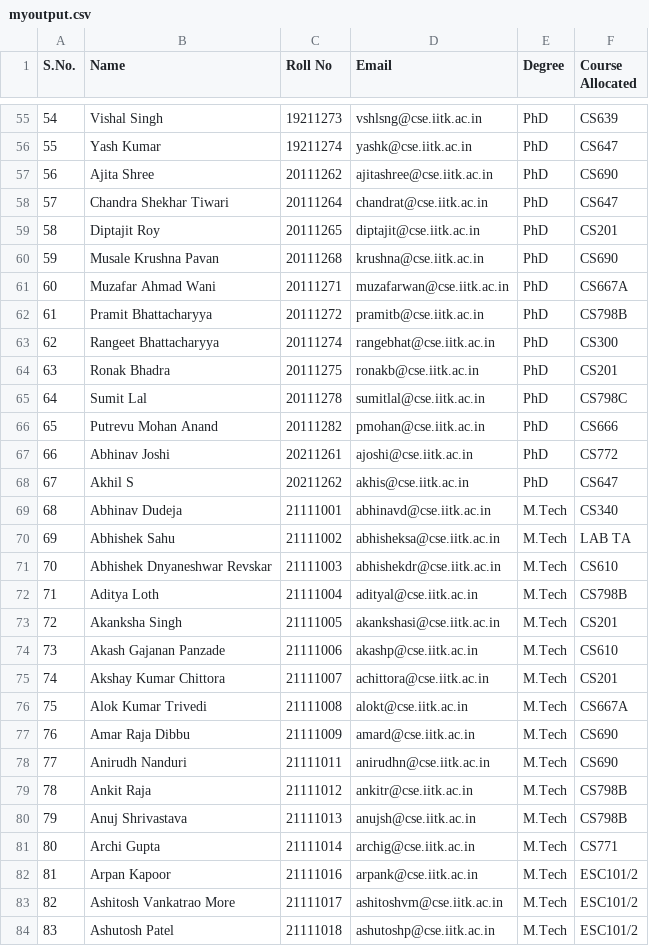
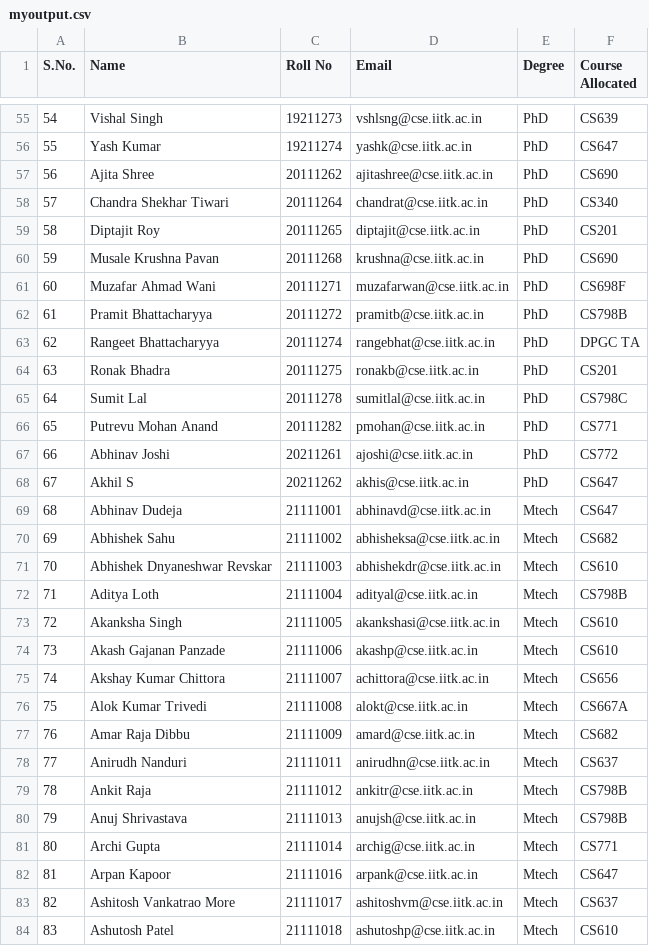
Before and after one commit to ucantfindme/Surge, a CSV file: Assignment Problem/TA Assignment Problem/myoutput.csv, drawn as a sheet; only a part is shown, gaps mark what is left out; the diff covers the shown part only.

```diff
--- a/Assignment Problem/TA Assignment Problem/myoutput.csv
+++ b/Assignment Problem/TA Assignment Problem/myoutput.csv
@@ -57,28 +57,28 @@ S.No.,Name,Roll No,Email,Degree,Course Allocated
 56,Ajita Shree,20111262,ajitashree@cse.iitk.ac.in,PhD,CS690
-57,Chandra Shekhar Tiwari,20111264,chandrat@cse.iitk.ac.in,PhD,CS647
+57,Chandra Shekhar Tiwari,20111264,chandrat@cse.iitk.ac.in,PhD,CS340
 58,Diptajit Roy,20111265,diptajit@cse.iitk.ac.in,PhD,CS201
 59,Musale Krushna Pavan,20111268,krushna@cse.iitk.ac.in,PhD,CS690
-60,Muzafar Ahmad Wani,20111271,muzafarwan@cse.iitk.ac.in,PhD,CS667A
+60,Muzafar Ahmad Wani,20111271,muzafarwan@cse.iitk.ac.in,PhD,CS698F
 61,Pramit Bhattacharyya,20111272,pramitb@cse.iitk.ac.in,PhD,CS798B
-62,Rangeet Bhattacharyya,20111274,rangebhat@cse.iitk.ac.in,PhD,CS300
+62,Rangeet Bhattacharyya,20111274,rangebhat@cse.iitk.ac.in,PhD,DPGC TA
 63,Ronak Bhadra,20111275,ronakb@cse.iitk.ac.in,PhD,CS201
 64,Sumit Lal,20111278,sumitlal@cse.iitk.ac.in,PhD,CS798C
-65,Putrevu Mohan Anand,20111282,pmohan@cse.iitk.ac.in,PhD,CS666
+65,Putrevu Mohan Anand,20111282,pmohan@cse.iitk.ac.in,PhD,CS771
 66,Abhinav Joshi,20211261,ajoshi@cse.iitk.ac.in,PhD,CS772
 67,Akhil S,20211262,akhis@cse.iitk.ac.in,PhD,CS647
-68,Abhinav Dudeja,21111001,abhinavd@cse.iitk.ac.in,M.Tech,CS340
-69,Abhishek Sahu,21111002,abhisheksa@cse.iitk.ac.in,M.Tech,LAB TA
-70,Abhishek Dnyaneshwar Revskar,21111003,abhishekdr@cse.iitk.ac.in,M.Tech,CS610
-71,Aditya Loth,21111004,adityal@cse.iitk.ac.in,M.Tech,CS798B
-72,Akanksha Singh,21111005,akankshasi@cse.iitk.ac.in,M.Tech,CS201
-73,Akash Gajanan Panzade,21111006,akashp@cse.iitk.ac.in,M.Tech,CS610
-74,Akshay Kumar Chittora,21111007,achittora@cse.iitk.ac.in,M.Tech,CS201
-75,Alok Kumar Trivedi,21111008,alokt@cse.iitk.ac.in,M.Tech,CS667A
-76,Amar Raja Dibbu,21111009,amard@cse.iitk.ac.in,M.Tech,CS690
-77,Anirudh Nanduri,21111011,anirudhn@cse.iitk.ac.in,M.Tech,CS690
-78,Ankit Raja,21111012,ankitr@cse.iitk.ac.in,M.Tech,CS798B
-79,Anuj Shrivastava,21111013,anujsh@cse.iitk.ac.in,M.Tech,CS798B
-80,Archi Gupta,21111014,archig@cse.iitk.ac.in,M.Tech,CS771
-81,Arpan Kapoor,21111016,arpank@cse.iitk.ac.in,M.Tech,ESC101/2
-82,Ashitosh Vankatrao More,21111017,ashitoshvm@cse.iitk.ac.in,M.Tech,ESC101/2
-83,Ashutosh Patel,21111018,ashutoshp@cse.iitk.ac.in,M.Tech,ESC101/2
+68,Abhinav Dudeja,21111001,abhinavd@cse.iitk.ac.in,Mtech,CS647
+69,Abhishek Sahu,21111002,abhisheksa@cse.iitk.ac.in,Mtech,CS682
+70,Abhishek Dnyaneshwar Revskar,21111003,abhishekdr@cse.iitk.ac.in,Mtech,CS610
+71,Aditya Loth,21111004,adityal@cse.iitk.ac.in,Mtech,CS798B
+72,Akanksha Singh,21111005,akankshasi@cse.iitk.ac.in,Mtech,CS610
+73,Akash Gajanan Panzade,21111006,akashp@cse.iitk.ac.in,Mtech,CS610
+74,Akshay Kumar Chittora,21111007,achittora@cse.iitk.ac.in,Mtech,CS656
+75,Alok Kumar Trivedi,21111008,alokt@cse.iitk.ac.in,Mtech,CS667A
+76,Amar Raja Dibbu,21111009,amard@cse.iitk.ac.in,Mtech,CS682
+77,Anirudh Nanduri,21111011,anirudhn@cse.iitk.ac.in,Mtech,CS637
+78,Ankit Raja,21111012,ankitr@cse.iitk.ac.in,Mtech,CS798B
+79,Anuj Shrivastava,21111013,anujsh@cse.iitk.ac.in,Mtech,CS798B
+80,Archi Gupta,21111014,archig@cse.iitk.ac.in,Mtech,CS771
+81,Arpan Kapoor,21111016,arpank@cse.iitk.ac.in,Mtech,CS647
+82,Ashitosh Vankatrao More,21111017,ashitoshvm@cse.iitk.ac.in,Mtech,CS637
+83,Ashutosh Patel,21111018,ashutoshp@cse.iitk.ac.in,Mtech,CS610
```
Also changed, not shown: 137 edited cells elsewhere in this file, Assignment Problem/TA Assignment Problem/differences.csv, Assignment Problem/TA Assignment Problem/input1_new.csv, 4 other files.
